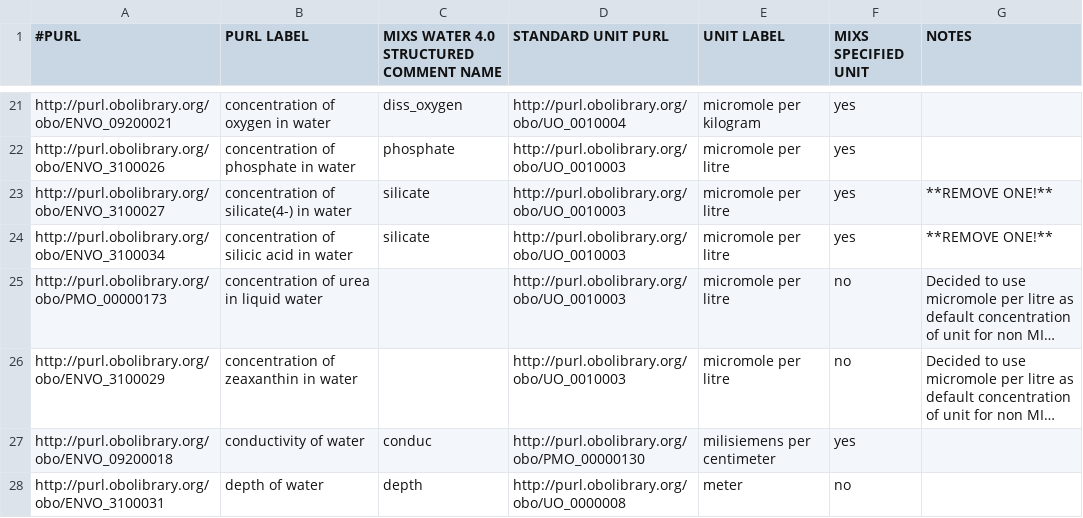
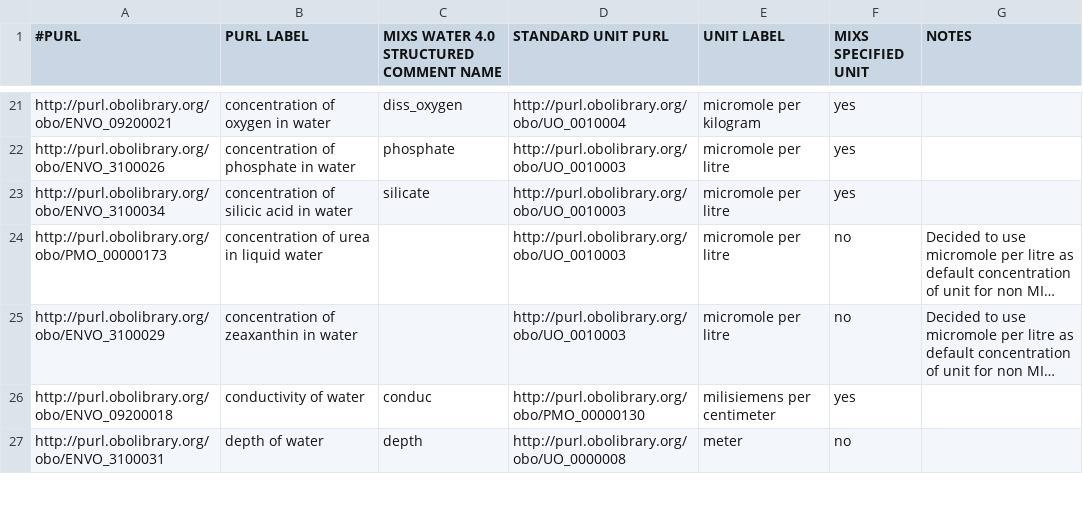
Before and after one commit to hurwitzlab/planet-microbe-ontology, a TSV file: pmo_searchable_terms.tsv, drawn as a sheet; only a part is shown, gaps mark what is left out; long unchanged cells end in …; removed rows and columns are numbered as before the commit, all else as after; the diff names each change by its address in the sheet, - before the commit and + after, or states it on an @@ line.

Commit message:
Remove concentration of silicate(4-) from searchable

```diff
--- a/pmo_searchable_terms.tsv
+++ b/pmo_searchable_terms.tsv
-row 23: http://purl.obolibrary.org/obo/ENVO_3100027 | concentration of silicate(4-) in water | silicate | http://purl.obolibrary.org/obo/UO_0010003 | micromole per litre | yes | **REMOVE ONE!**
-G23 (NOTES): **REMOVE ONE!**
+G23 (NOTES): (empty)
```
